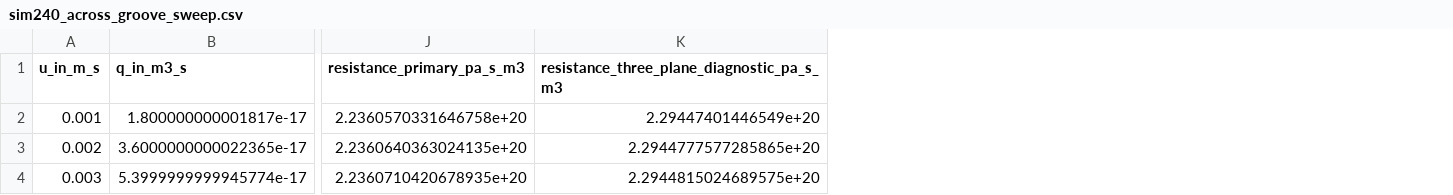
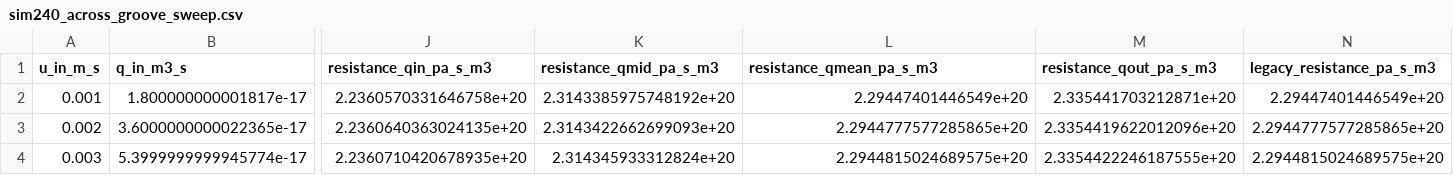
Before and after one commit to hongxinbo/openlb-layout-wetting, a CSV file: results/tables/sim240_across_groove_sweep.csv, drawn as a sheet; only a part is shown, gaps mark what is left out; addresses are those after the commit; the diff names each change by its address in the sheet, - before the commit and + after, or states it on an @@ line.

```diff
--- a/results/tables/sim240_across_groove_sweep.csv
+++ b/results/tables/sim240_across_groove_sweep.csv
+column K (resistance_qmid_pa_s_m3), rows 2-4: 2.3143385975748192e+20 | 2.3143422662699093e+20 | 2.314345933312824e+20
+column M (resistance_qout_pa_s_m3), rows 2-4: 2.335441703212871e+20 | 2.3354419622012096e+20 | 2.3354422246187555e+20
+column N (legacy_resistance_pa_s_m3), rows 2-4: 2.29447401446549e+20 | 2.2944777577285865e+20 | 2.2944815024689575e+20
-J1: resistance_primary_pa_s_m3
+J1: resistance_qin_pa_s_m3
-L1: resistance_three_plane_diagnostic_pa_s_m3
+L1: resistance_qmean_pa_s_m3
```
Also changed, not shown: results/tables/sim240_along_groove_sweep.csv, results/tables/sim240_flat_sweep.csv, 5 other files.
